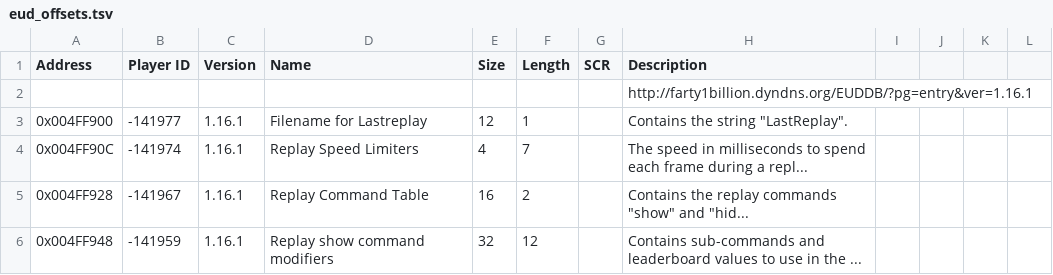
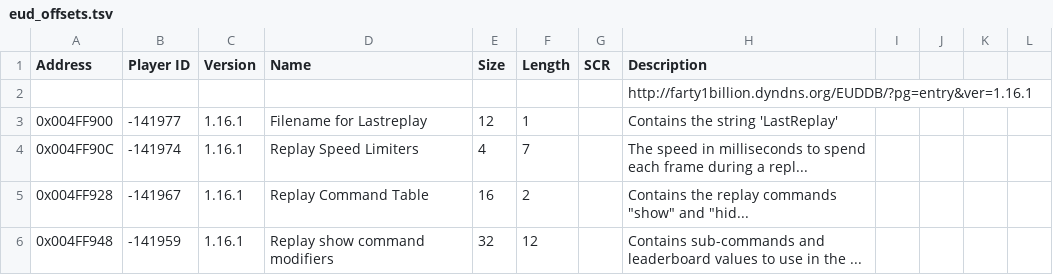
Before and after one commit to jncraton/BWMetaAI, a TSV file: docs/eud_offsets.tsv, drawn as a sheet; only a part is shown.

Commit message:
Fix quoting

```diff
--- a/docs/eud_offsets.tsv
+++ b/docs/eud_offsets.tsv
@@ -2,3 +2,3 @@ Address	Player ID	Version	Name	Size	Length	SCR	Description
 							http://farty1billion.dyndns.org/EUDDB/?pg=entry&ver=1.16.1
-0x004FF900	-141977	1.16.1	Filename for Lastreplay	12	1		Contains the string "LastReplay".
+0x004FF900	-141977	1.16.1	Filename for Lastreplay	12	1		Contains the string 'LastReplay'
 0x004FF90C	-141974	1.16.1	Replay Speed Limiters	4	7		The speed in milliseconds to spend each frame during a repl...
```
